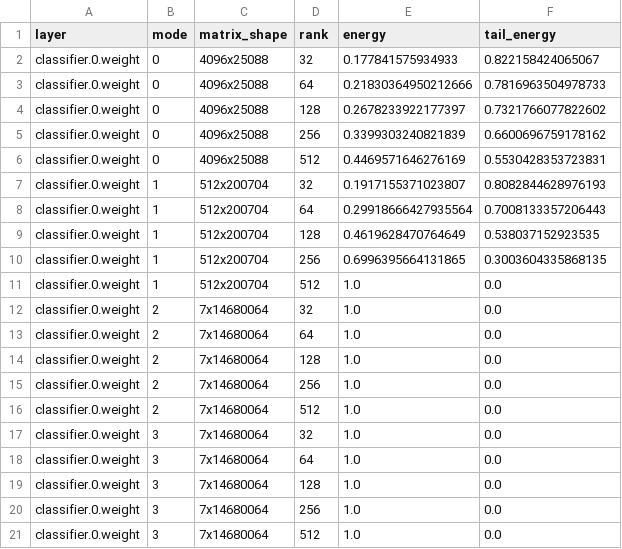
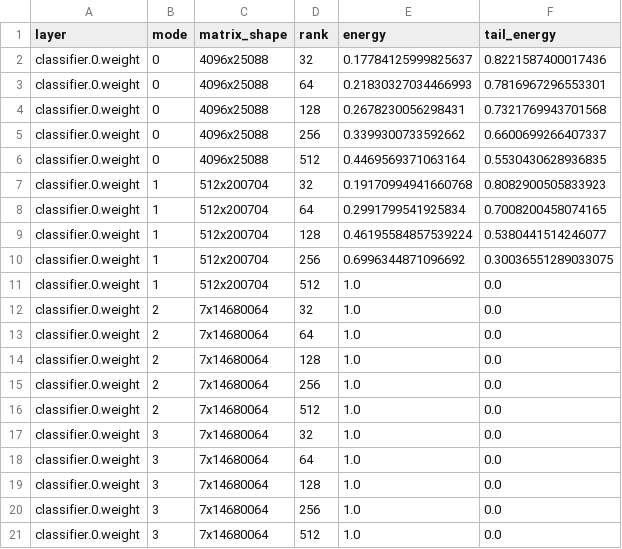
Before and after one commit to SepehrAkbari/smallnet, a CSV file: results/paper/tables/rank_energy_summary.csv, drawn as a sheet.

```diff
--- a/results/paper/tables/rank_energy_summary.csv
+++ b/results/paper/tables/rank_energy_summary.csv
@@ -1,11 +1,11 @@
 layer,mode,matrix_shape,rank,energy,tail_energy
-classifier.0.weight,0,4096x25088,32,0.177841575934933,0.822158424065067
-classifier.0.weight,0,4096x25088,64,0.21830364950212666,0.7816963504978733
-classifier.0.weight,0,4096x25088,128,0.2678233922177397,0.7321766077822602
-classifier.0.weight,0,4096x25088,256,0.3399303240821839,0.6600696759178162
-classifier.0.weight,0,4096x25088,512,0.4469571646276169,0.5530428353723831
-classifier.0.weight,1,512x200704,32,0.1917155371023807,0.8082844628976193
-classifier.0.weight,1,512x200704,64,0.29918666427935564,0.7008133357206443
-classifier.0.weight,1,512x200704,128,0.4619628470764649,0.538037152923535
-classifier.0.weight,1,512x200704,256,0.6996395664131865,0.3003604335868135
+classifier.0.weight,0,4096x25088,32,0.17784125999825637,0.8221587400017436
+classifier.0.weight,0,4096x25088,64,0.21830327034466993,0.7816967296553301
+classifier.0.weight,0,4096x25088,128,0.2678230056298431,0.7321769943701568
+classifier.0.weight,0,4096x25088,256,0.3399300733592662,0.6600699266407337
+classifier.0.weight,0,4096x25088,512,0.4469569371063164,0.5530430628936835
+classifier.0.weight,1,512x200704,32,0.19170994941660768,0.8082900505833923
+classifier.0.weight,1,512x200704,64,0.2991799541925834,0.7008200458074165
+classifier.0.weight,1,512x200704,128,0.46195584857539224,0.5380441514246077
+classifier.0.weight,1,512x200704,256,0.6996344871096692,0.30036551289033075
 classifier.0.weight,1,512x200704,512,1.0,0.0
```
Also changed, not shown: results/camvid_vgg_cp/dense_eval_summary.csv, results/paper/tables/main_results.csv, 16 other files.
